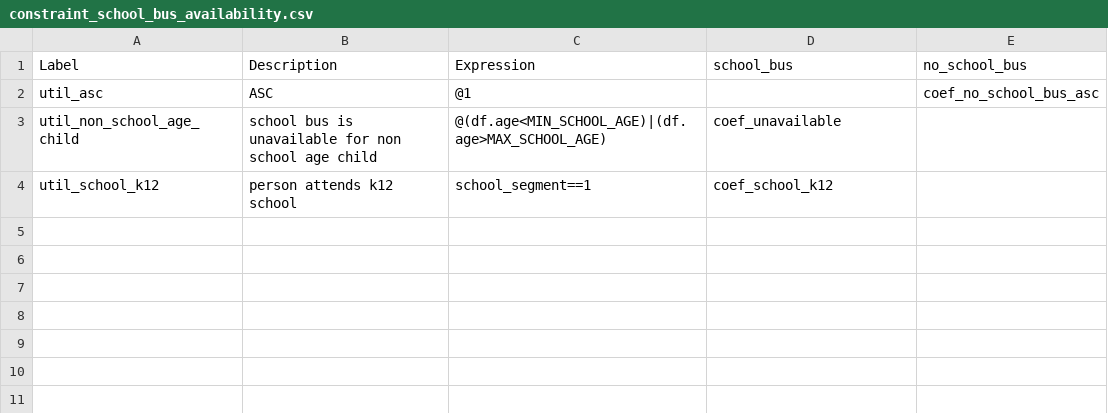
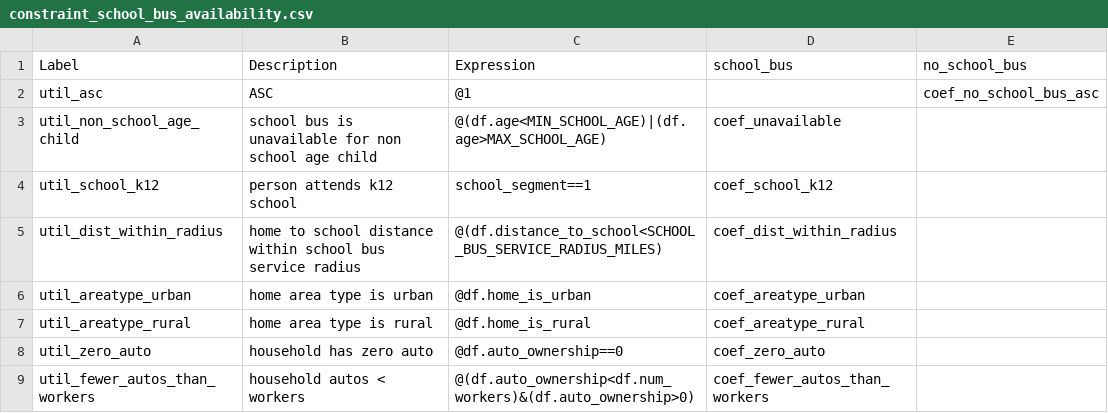
Before and after one commit to CTPSSTAFF/lighthouse, a CSV file: model/configs/constraint_school_bus_availability.csv, drawn as a sheet.

Commit message:
additional utilities based on distance, area type and household auto availability

```diff
--- a/model/configs/constraint_school_bus_availability.csv
+++ b/model/configs/constraint_school_bus_availability.csv
@@ -4 +4,6 @@ util_non_school_age_child,school bus is unavailable for non school age child,@(d
 util_school_k12,person attends k12 school,school_segment==1,coef_school_k12,
+util_dist_within_radius,home to school distance within school bus service radius,@(df.distance_to_school<SCHOOL_BUS_SERVICE_RADIUS_MILES),coef_dist_within_radius	
+util_areatype_urban,home area type is urban,@df.home_is_urban,coef_areatype_urban
+util_areatype_rural,home area type is rural,@df.home_is_rural,coef_areatype_rural
+util_zero_auto, household has zero auto,@df.auto_ownership==0,coef_zero_auto
+util_fewer_autos_than_workers, household autos < workers,@(df.auto_ownership<df.num_workers)&(df.auto_ownership>0),coef_fewer_autos_than_workers
```
Also changed, not shown: 2 other files.
